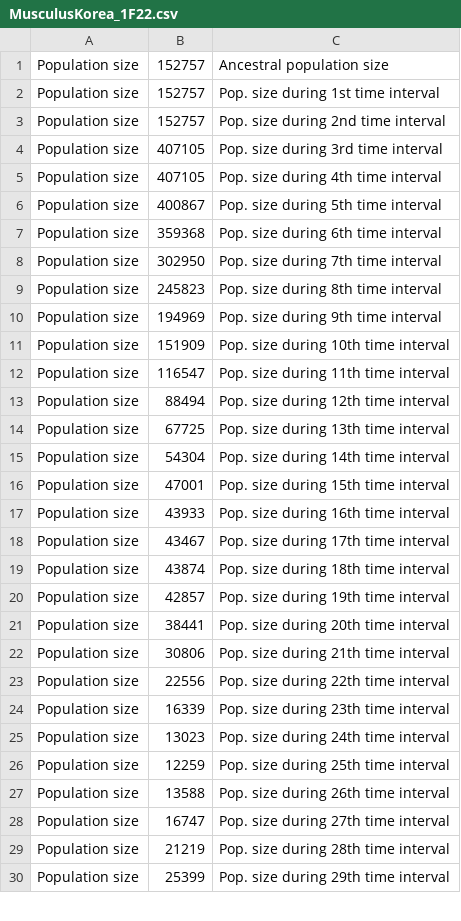
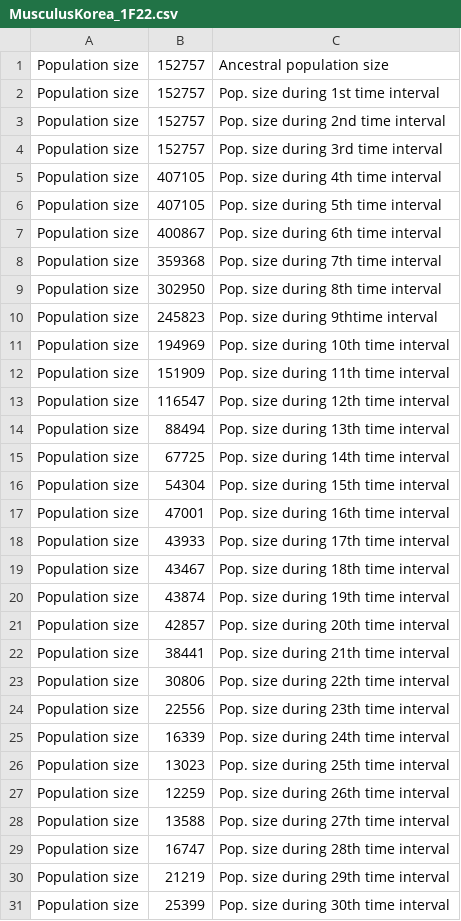
Before and after one commit to popsim-consortium/stdpopsim, a CSV file: docs/parameter_tables/MusMus/MusculusKorea_1F22.csv, drawn as a sheet; only a part is shown; the diff covers the shown part only.

```diff
--- a/docs/parameter_tables/MusMus/MusculusKorea_1F22.csv
+++ b/docs/parameter_tables/MusMus/MusculusKorea_1F22.csv
@@ -3,28 +3,29 @@ Population size,152757,Pop. size during 1st time interval
 Population size,152757,Pop. size during 2nd time interval
-Population size,407105,Pop. size during 3rd time interval
+Population size,152757,Pop. size during 3rd time interval
 Population size,407105,Pop. size during 4th time interval
-Population size,400867,Pop. size during 5th time interval
-Population size,359368,Pop. size during 6th time interval
-Population size,302950,Pop. size during 7th time interval
-Population size,245823,Pop. size during 8th time interval
-Population size,194969,Pop. size during 9th time interval
-Population size,151909,Pop. size during 10th time interval
-Population size,116547,Pop. size during 11th time interval
-Population size,88494,Pop. size during 12th time interval
-Population size,67725,Pop. size during 13th time interval
-Population size,54304,Pop. size during 14th time interval
-Population size,47001,Pop. size during 15th time interval
-Population size,43933,Pop. size during 16th time interval
-Population size,43467,Pop. size during 17th time interval
-Population size,43874,Pop. size during 18th time interval
-Population size,42857,Pop. size during 19th time interval
-Population size,38441,Pop. size during 20th time interval
-Population size,30806,Pop. size during 21th time interval
-Population size,22556,Pop. size during 22th time interval
-Population size,16339,Pop. size during 23th time interval
-Population size,13023,Pop. size during 24th time interval
-Population size,12259,Pop. size during 25th time interval
-Population size,13588,Pop. size during 26th time interval
-Population size,16747,Pop. size during 27th time interval
-Population size,21219,Pop. size during 28th time interval
-Population size,25399,Pop. size during 29th time interval
+Population size,407105,Pop. size during 5th time interval
+Population size,400867,Pop. size during 6th time interval
+Population size,359368,Pop. size during 7th time interval
+Population size,302950,Pop. size during 8th time interval
+Population size,245823,Pop. size during 9thtime interval
+Population size,194969,Pop. size during 10th time interval
+Population size,151909,Pop. size during 11th time interval
+Population size,116547,Pop. size during 12th time interval
+Population size,88494,Pop. size during 13th time interval
+Population size,67725,Pop. size during 14th time interval
+Population size,54304,Pop. size during 15th time interval
+Population size,47001,Pop. size during 16th time interval
+Population size,43933,Pop. size during 17th time interval
+Population size,43467,Pop. size during 18th time interval
+Population size,43874,Pop. size during 19th time interval
+Population size,42857,Pop. size during 20th time interval
+Population size,38441,Pop. size during 21th time interval
+Population size,30806,Pop. size during 22th time interval
+Population size,22556,Pop. size during 23th time interval
+Population size,16339,Pop. size during 24th time interval
+Population size,13023,Pop. size during 25th time interval
+Population size,12259,Pop. size during 26th time interval
+Population size,13588,Pop. size during 27th time interval
+Population size,16747,Pop. size during 28th time interval
+Population size,21219,Pop. size during 29th time interval
+Population size,25399,Pop. size during 30th time interval
```
Also changed, not shown: 26 edited cells elsewhere in this file, docs/parameter_tables/MusMus/CastaneusIndia_1F22.csv, docs/parameter_tables/MusMus/DomesticusEurope_1F22.csv.
